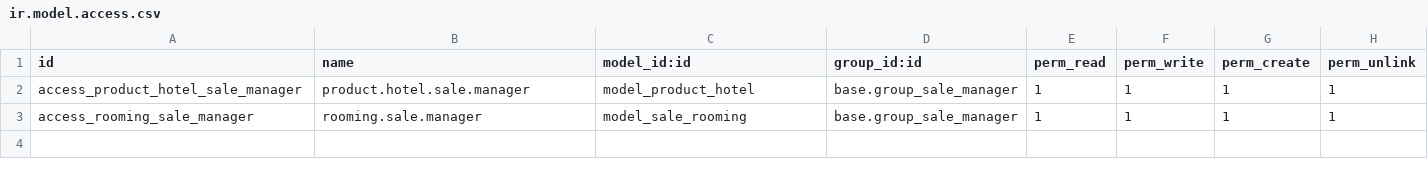
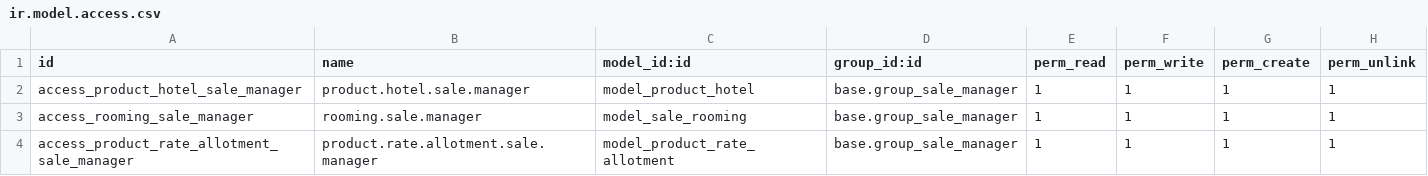
Before and after one commit to SpreeTravel/openerp_travel, a CSV file: travel_hotel/security/ir.model.access.csv, drawn as a sheet; the diff names each change by its address in the sheet, - before the commit and + after, or states it on an @@ line.

```diff
--- a/travel_hotel/security/ir.model.access.csv
+++ b/travel_hotel/security/ir.model.access.csv
+row 4: access_product_rate_allotment_sale_manager | product.rate.allotment.sale.manager | model_product_rate_allotment | base.group_sale_manager | 1 | 1 | 1 | 1
```
Also changed, not shown: travel_core/security/ir.model.access.csv.
